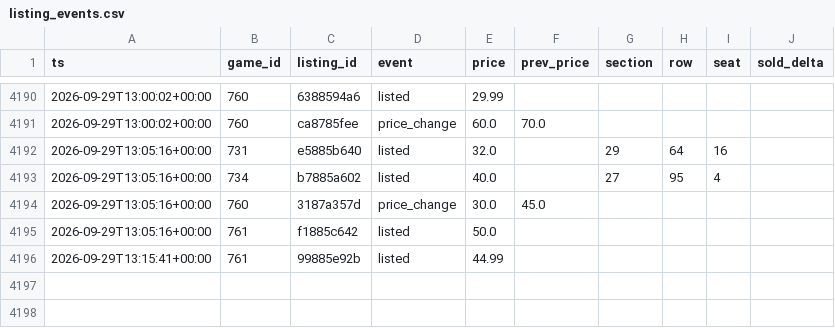
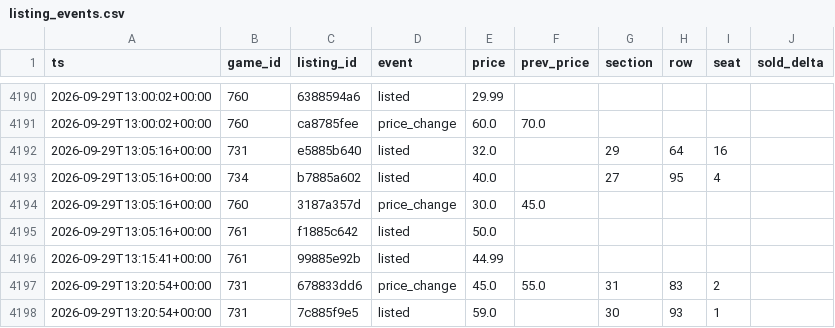
Before and after one commit to Sail-Nautica/Tester, a CSV file: data/listing_events.csv, drawn as a sheet; only a part is shown, gaps mark what is left out; the diff names each change by its address in the sheet, - before the commit and + after, or states it on an @@ line.

```diff
--- a/data/listing_events.csv
+++ b/data/listing_events.csv
+row 4197: 2026-09-29T13:20:54+00:00 | 731 | 678833dd6 | price_change | 45.0 | 55.0 | 31 | 83 | 2
+row 4198: 2026-09-29T13:20:54+00:00 | 731 | 7c885f9e5 | listed | 59.0 |  | 30 | 93 | 1
```
Also changed, not shown: data/snapshots.csv.
